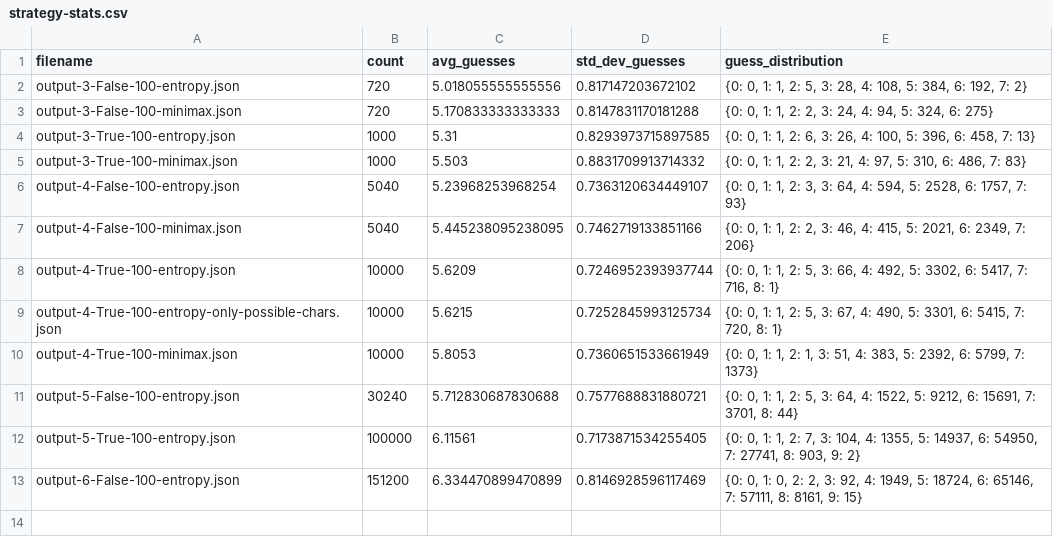
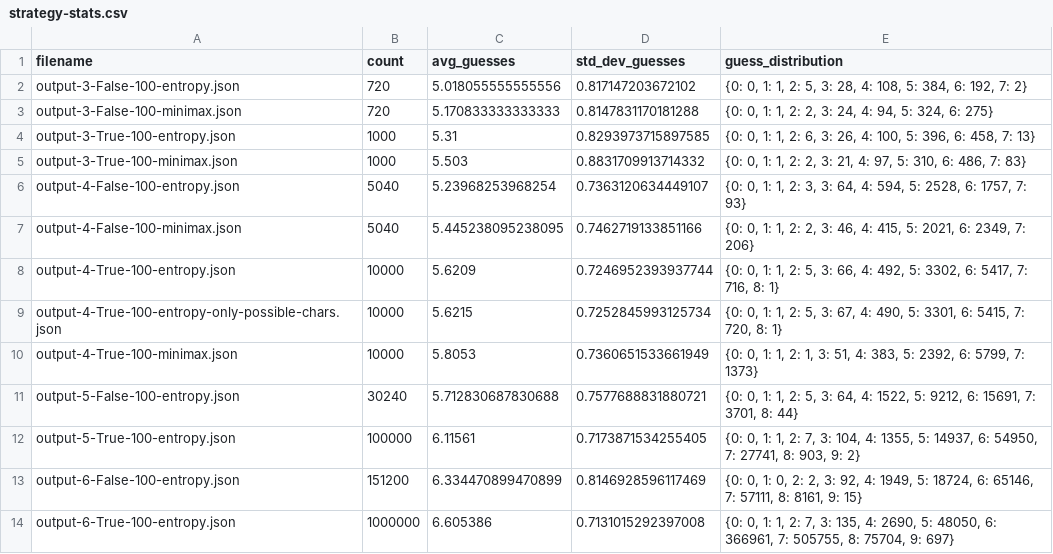
Before and after one commit to darcipeoples/webkinz-game-bots, a CSV file: operation-gumball/strategies/strategy-stats.csv, drawn as a sheet.

```diff
--- a/operation-gumball/strategies/strategy-stats.csv
+++ b/operation-gumball/strategies/strategy-stats.csv
@@ -13 +13,2 @@ filename,count,avg_guesses,std_dev_guesses,guess_distribution
 "output-6-False-100-entropy.json",151200,6.334470899470899,0.8146928596117469,"{0: 0, 1: 0, 2: 2, 3: 92, 4: 1949, 5: 18724, 6: 65146, 7: 57111, 8: 8161, 9: 15}"
+"output-6-True-100-entropy.json",1000000,6.605386,0.7131015292397008,"{0: 0, 1: 1, 2: 7, 3: 135, 4: 2690, 5: 48050, 6: 366961, 7: 505755, 8: 75704, 9: 697}"
```
Also changed, not shown: 2 other files.
